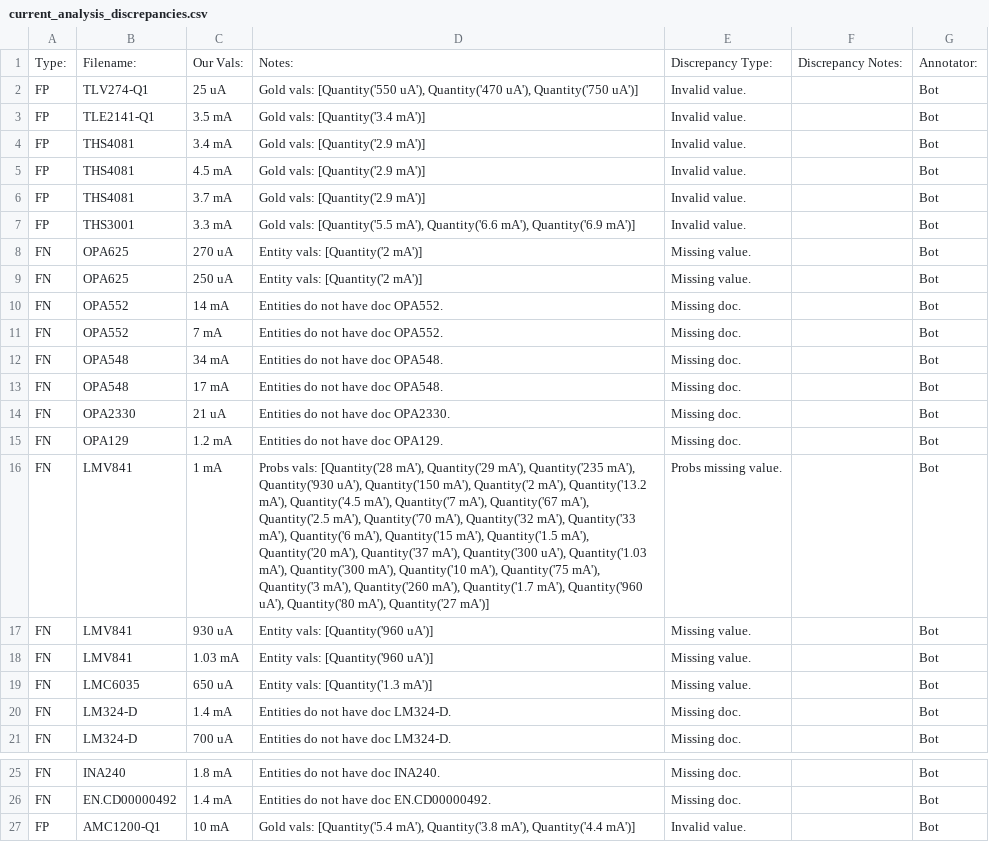
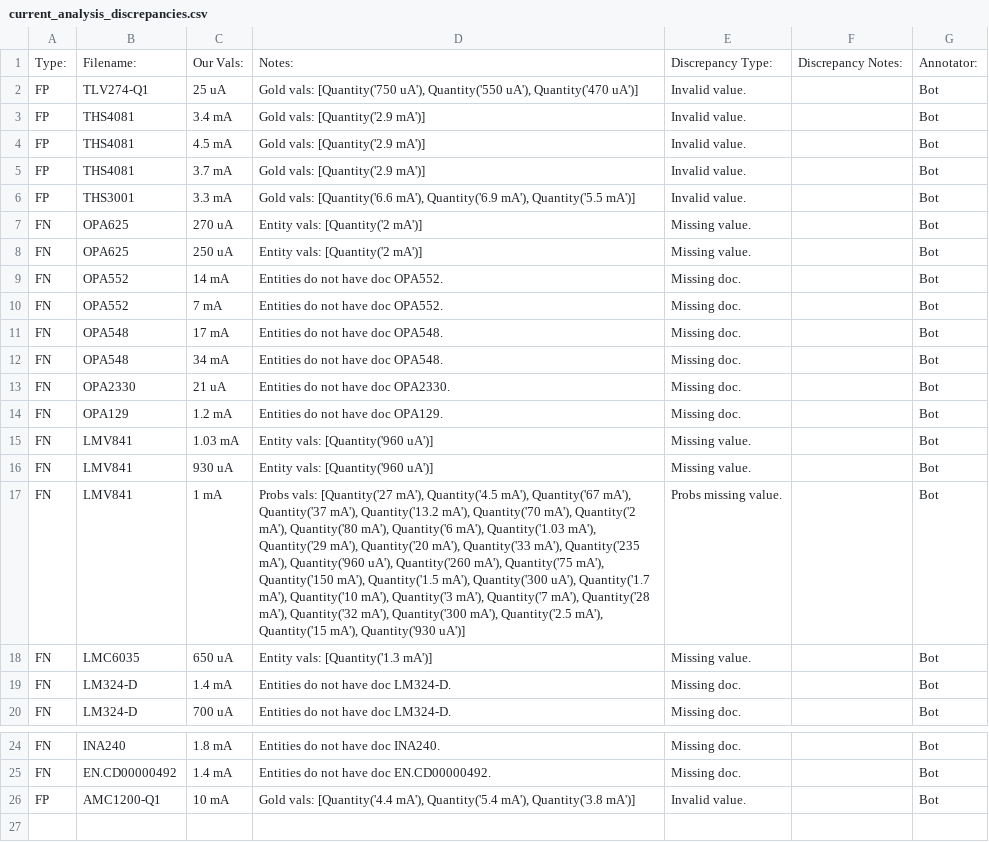
Before and after one commit to lukehsiao/tecs-hardware-kbc, a CSV file: hack/opamps/analysis/current_analysis_discrepancies.csv, drawn as a sheet; only a part is shown, gaps mark what is left out; removed rows and columns are numbered as before the commit, all else as after; the diff names each change by its address in the sheet, - before the commit and + after, or states it on an @@ line.

Commit message:
fix(opamps/analysis): update analysis results for new gold

```diff
--- a/hack/opamps/analysis/current_analysis_discrepancies.csv
+++ b/hack/opamps/analysis/current_analysis_discrepancies.csv
-D2: Gold vals: [Quantity('550 uA'), Quantity('470 uA'), Quantity('750 uA')]
+D2: Gold vals: [Quantity('750 uA'), Quantity('550 uA'), Quantity('470 uA')]
-row 3: FP | TLE2141-Q1 | 3.5 mA | Gold vals: [Quantity('3.4 mA')] | Invalid value. |  | Bot
-D6: Gold vals: [Quantity('5.5 mA'), Quantity('6.6 mA'), Quantity('6.9 mA')]
+D6: Gold vals: [Quantity('6.6 mA'), Quantity('6.9 mA'), Quantity('5.5 mA')]
@@ row 13 moved to row 11: FN @@
-C15: 1 mA
+C15: 1.03 mA
-D15: Probs vals: [Quantity('28 mA'), Quantity('29 mA'), Quantity('235 mA'), Quantity('930 uA'), Quantity('150 mA'), Quantity('2 mA'), Quantity('13.2 mA'), Quantity('4.5 mA'), Quantity('7 mA'), Quantity('67 mA'), Quantity('2.5 mA'), Quantity('70 mA'), Quantity('32 mA'), Quantity('33 mA'), Quantity('6 mA'), Quantity('15 mA'), Quantity('1.5 mA'), Quantity('20 mA'), Quantity('37 mA'), Quantity('300 uA'), Quantity('1.03 mA'), Quantity('300 mA'), Quantity('10 mA'), Quantity('75 mA'), Quantity('3 mA'), Quantity('260 mA'), Quantity('1.7 mA'), Quantity('960 uA'), Quantity('80 mA'), Quantity('27 mA')]
+D15: Entity vals: [Quantity('960 uA')]
-E15: Probs missing value.
+E15: Missing value.
-C17: 1.03 mA
+C17: 1 mA
-D17: Entity vals: [Quantity('960 uA')]
+D17: Probs vals: [Quantity('27 mA'), Quantity('4.5 mA'), Quantity('67 mA'), Quantity('37 mA'), Quantity('13.2 mA'), Quantity('70 mA'), Quantity('2 mA'), Quantity('80 mA'), Quantity('6 mA'), Quantity('1.03 mA'), Quantity('29 mA'), Quantity('20 mA'), Quantity('33 mA'), Quantity('235 mA'), Quantity('960 uA'), Quantity('260 mA'), Quantity('75 mA'), Quantity('150 mA'), Quantity('1.5 mA'), Quantity('300 uA'), Quantity('1.7 mA'), Quantity('10 mA'), Quantity('3 mA'), Quantity('7 mA'), Quantity('28 mA'), Quantity('32 mA'), Quantity('300 mA'), Quantity('2.5 mA'), Quantity('15 mA'), Quantity('930 uA')]
-E17: Missing value.
+E17: Probs missing value.
-D26: Gold vals: [Quantity('5.4 mA'), Quantity('3.8 mA'), Quantity('4.4 mA')]
+D26: Gold vals: [Quantity('4.4 mA'), Quantity('5.4 mA'), Quantity('3.8 mA')]
```
Also changed, not shown: hack/opamps/analysis/current_digikey_discrepancies.csv.
